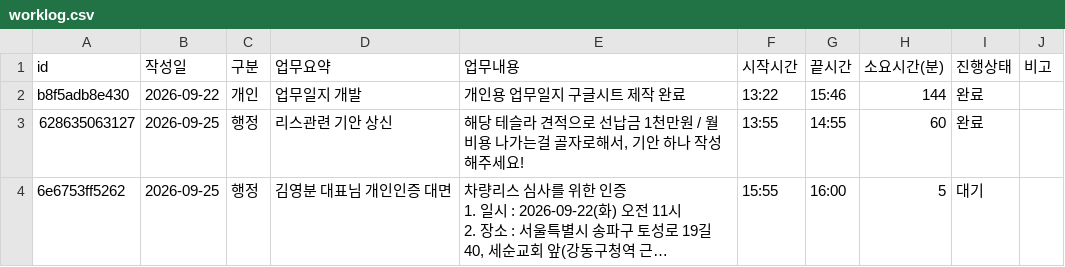
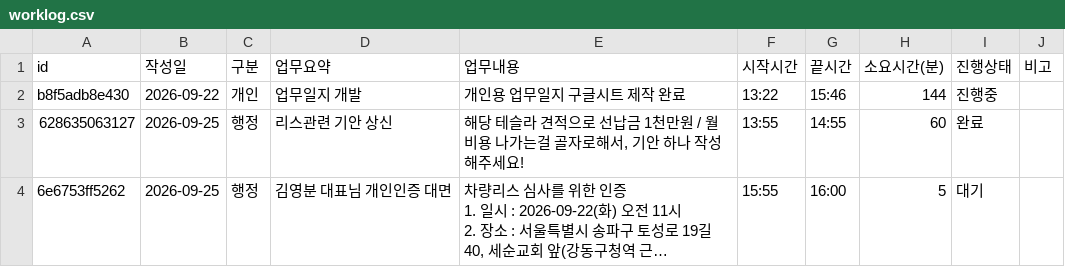
Before and after one commit to kkimsh2/Todo-Task, a CSV file: data/worklog.csv, drawn as a sheet; long unchanged cells end in ….

```diff
--- a/data/worklog.csv
+++ b/data/worklog.csv
@@ -1,3 +1,3 @@
 id,작성일,구분,업무요약,업무내용,시작시간,끝시간,소요시간(분),진행상태,비고
-b8f5adb8e430,2026-09-22,개인,업무일지 개발,개인용 업무일지 구글시트 제작 완료,13:22,15:46,144,완료,
+b8f5adb8e430,2026-09-22,개인,업무일지 개발,개인용 업무일지 구글시트 제작 완료,13:22,15:46,144,진행중,
 628635063127,2026-09-25,행정,리스관련 기안 상신,"해당 테슬라 견적으로 선납금 1천만원 / 월 비용 나가는걸 골자로해서, 기안 하나 작성해주세요!",13:55,14:55,60,완료,
```
Also changed, not shown: 5 other files.
